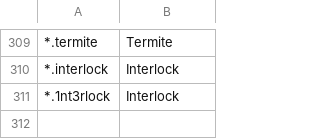
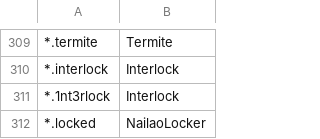
Before and after one commit to Jalexander798/JA_Splunk_Security1, a CSV file: lookups/ransomware_extensions_lookup.csv, drawn as a sheet; only a part is shown, gaps mark what is left out; the diff names each change by its address in the sheet, - before the commit and + after, or states it on an @@ line.

```diff
--- a/lookups/ransomware_extensions_lookup.csv
+++ b/lookups/ransomware_extensions_lookup.csv
+row 312: *.locked | NailaoLocker
```
Also changed, not shown: lookups/ransomware_notes_lookup.csv, 9 other files.
